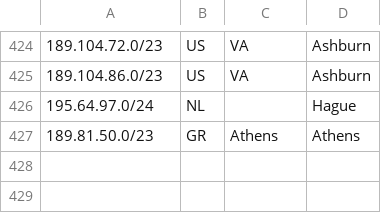
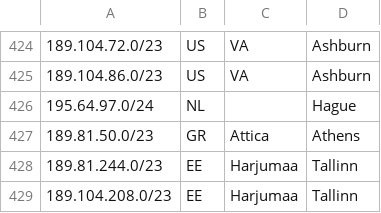
Before and after one commit to code200noc/code200noc.github.io, a CSV file: code200-external-ASN.csv, drawn as a sheet; only a part is shown, gaps mark what is left out.

Commit message:
Update code200-external-ASN.csv

```diff
--- a/code200-external-ASN.csv
+++ b/code200-external-ASN.csv
@@ -426,2 +426,4 @@
 195.64.97.0/24,NL,,Hague,
-189.81.50.0/23,GR,Athens,Athens,
+189.81.50.0/23,GR,Attica,Athens,
+189.81.244.0/23,EE,Harjumaa,Tallinn,
+189.104.208.0/23,EE,Harjumaa,Tallinn,
```
